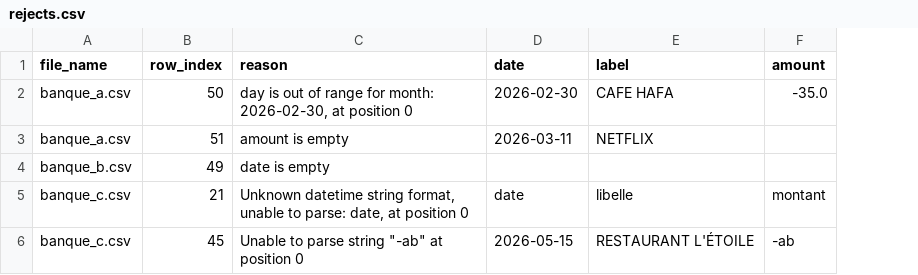
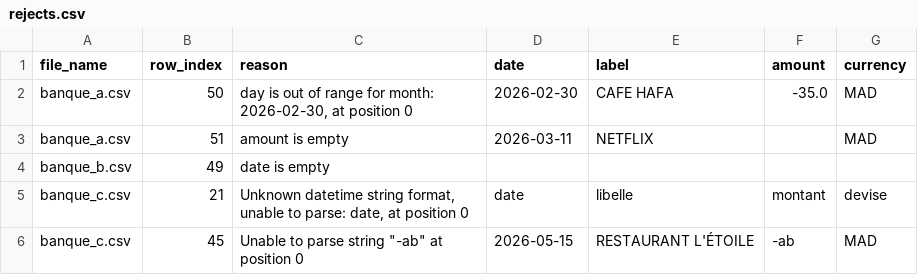
Before and after one commit to jamilaissi74/bank-cleaner, a CSV file: outputs/rejects.csv, drawn as a sheet; the diff names each change by its address in the sheet, - before the commit and + after, or states it on an @@ line.

```diff
--- a/outputs/rejects.csv
+++ b/outputs/rejects.csv
+column G (currency), rows 2-6: MAD | MAD |  | devise | MAD
```
Also changed, not shown: 3 other files.
